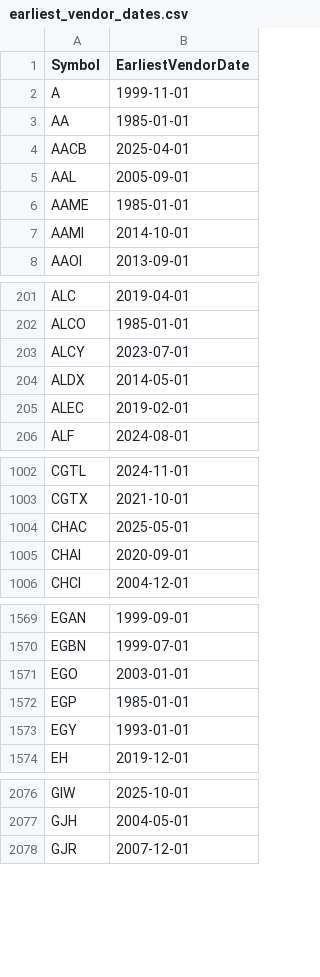
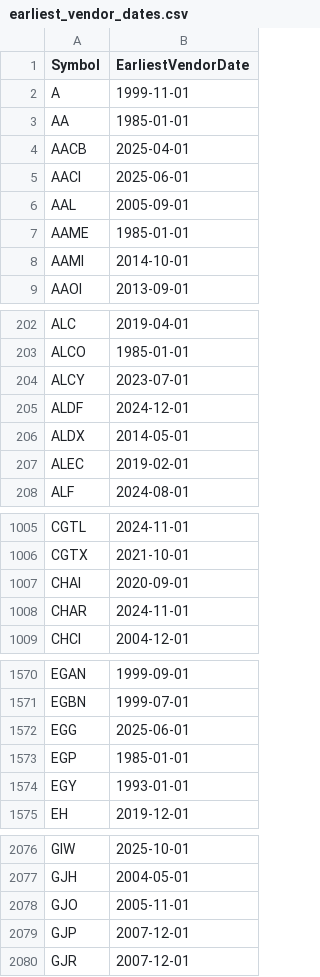
Before and after one commit to Entangled-Query/us-stocks-screener, a CSV file: data/outputs/earliest_vendor_dates.csv, drawn as a sheet; only a part is shown, gaps mark what is left out; removed rows and columns are numbered as before the commit, all else as after; the diff covers the shown part only; the diff names each change by its address in the sheet, - before the commit and + after, or states it on an @@ line.

```diff
--- a/data/outputs/earliest_vendor_dates.csv
+++ b/data/outputs/earliest_vendor_dates.csv
+row 5: AACI | 2025-06-01
+row 205: ALDF | 2024-12-01
-row 1004: CHAC | 2025-05-01
+row 1008: CHAR | 2024-11-01
-row 1571: EGO | 2003-01-01
+row 1572: EGG | 2025-06-01
+row 2078: GJO | 2005-11-01
+row 2079: GJP | 2007-12-01
```
Also changed, not shown: 13 added rows and 16 removed rows elsewhere in this file, data/outputs/earliest_vendor_dates_missing.csv, data/outputs/us_symbols.csv, 3 other files.
